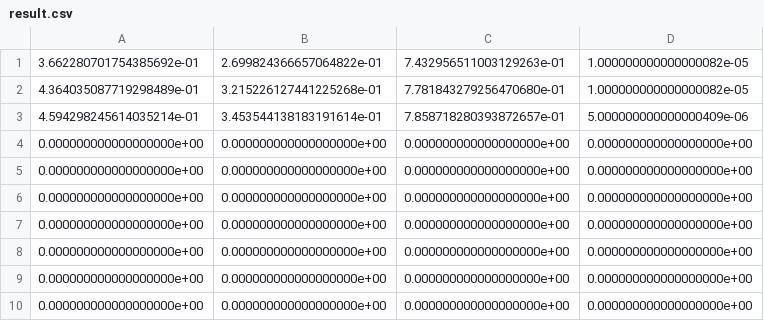
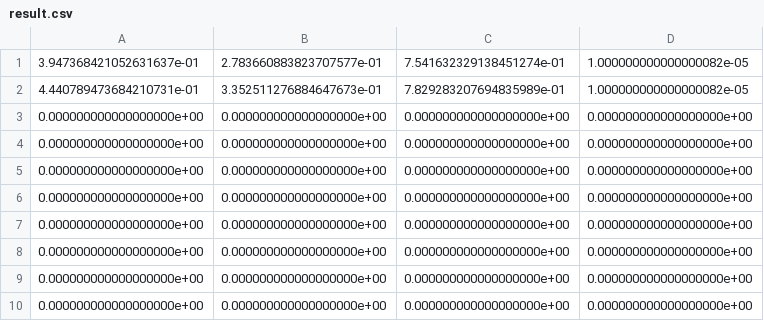
Before and after one commit to Cb1ock/cav-mae, a CSV file: egs/MAFW/exp/testmae01-full-cav-mae-ft-1e-5-2-0.5-1-bs8-ldaFalse-multimodal-fzFalse-h50-r3/result.csv, drawn as a sheet.

Commit message:
Update result.csv and traintest_ft.py files with UAR and WAR calculations

```diff
--- a/egs/MAFW/exp/testmae01-full-cav-mae-ft-1e-5-2-0.5-1-bs8-ldaFalse-multimodal-fzFalse-h50-r3/result.csv
+++ b/egs/MAFW/exp/testmae01-full-cav-mae-ft-1e-5-2-0.5-1-bs8-ldaFalse-multimodal-fzFalse-h50-r3/result.csv
@@ -1,4 +1,4 @@
-3.662280701754385692e-01,2.699824366657064822e-01,7.432956511003129263e-01,1.000000000000000082e-05
-4.364035087719298489e-01,3.215226127441225268e-01,7.781843279256470680e-01,1.000000000000000082e-05
-4.594298245614035214e-01,3.453544138183191614e-01,7.858718280393872657e-01,5.000000000000000409e-06
+3.947368421052631637e-01,2.783660883823707577e-01,7.541632329138451274e-01,1.000000000000000082e-05
+4.440789473684210731e-01,3.352511276884647673e-01,7.829283207694835989e-01,1.000000000000000082e-05
+0.000000000000000000e+00,0.000000000000000000e+00,0.000000000000000000e+00,0.000000000000000000e+00
 0.000000000000000000e+00,0.000000000000000000e+00,0.000000000000000000e+00,0.000000000000000000e+00
```
Also changed, not shown: 1 other file.
